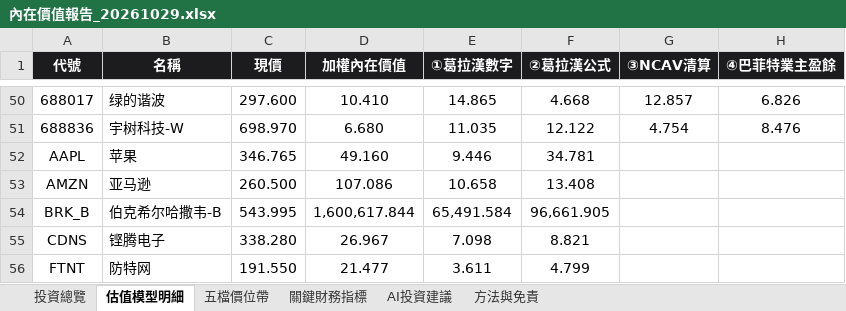
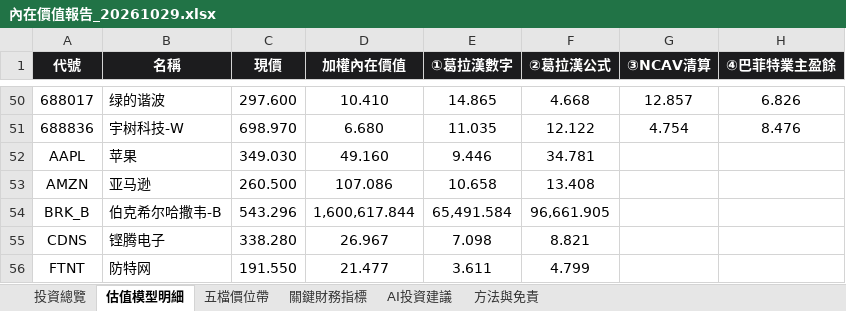
Before and after one commit to wbensonw/AI_stock_intrinsic_value, an Excel workbook: docs/reports/內在價值報告_20261029.xlsx, sheet 估值模型明細, drawn as a sheet; only a part is shown, gaps mark what is left out; values as stored, in another font and other column widths than the file's, no borders; the diff covers the shown part only; the diff names each change by its address in the sheet, - before the commit and + after, or states it on an @@ line.

```diff
--- a/docs/reports/內在價值報告_20261029.xlsx (sheet 估值模型明細)
+++ b/docs/reports/內在價值報告_20261029.xlsx (sheet 估值模型明細)
-C52 (現價): 346.765
+C52 (現價): 349.030
-C54 (現價): 543.995
+C54 (現價): 543.296
```
Also changed, not shown: 9 edited cells elsewhere in this sheet, sheet 投資總覽, sheet 五檔價位帶, sheet 關鍵財務指標, sheet AI投資建議.
